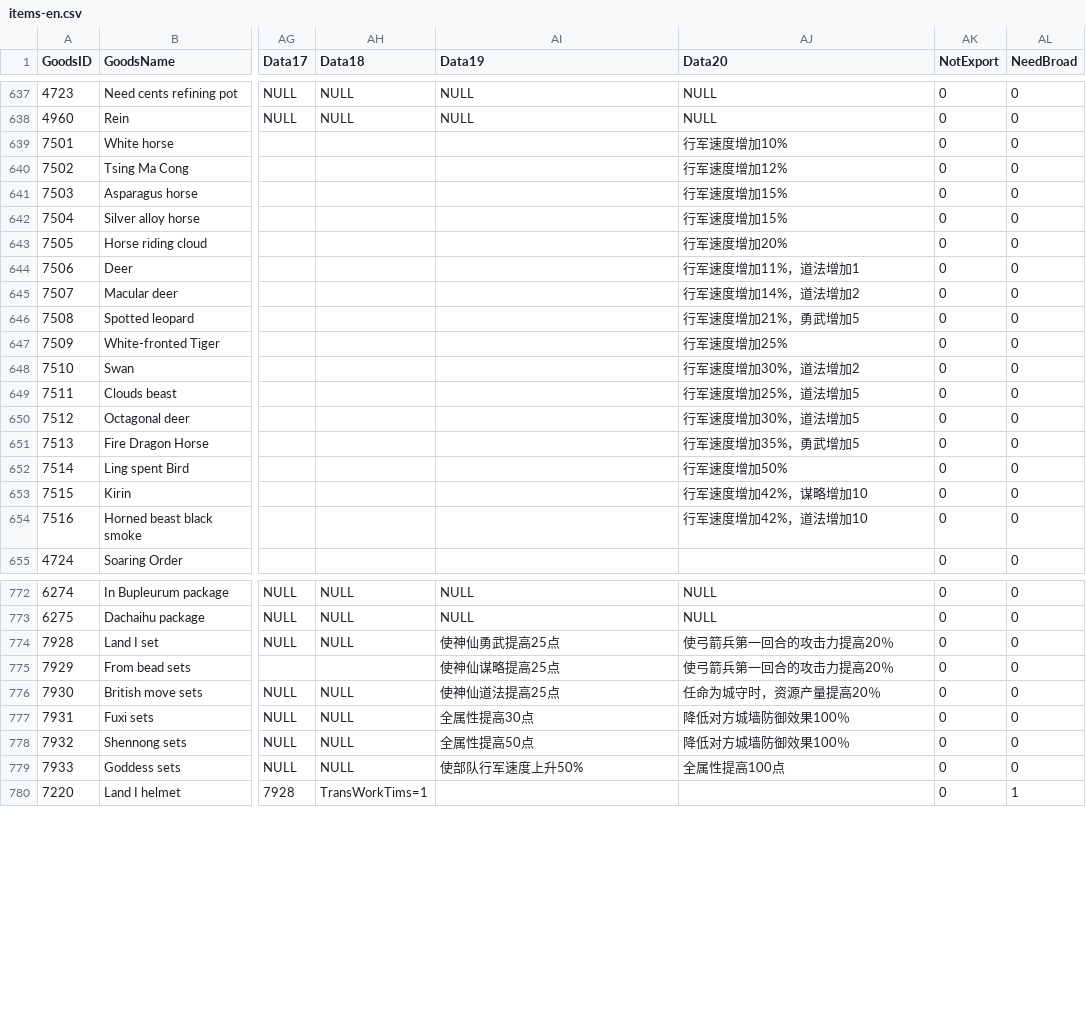
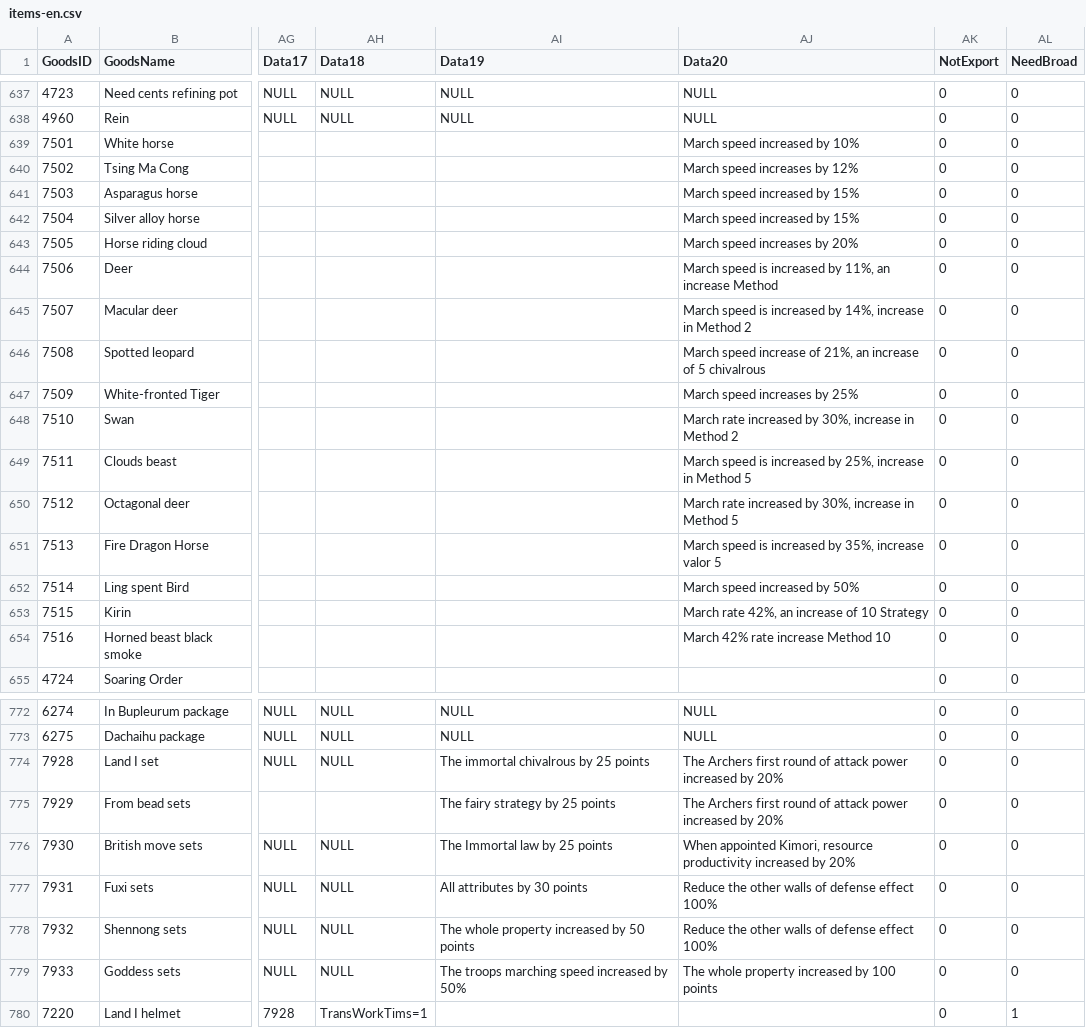
Before and after one commit to asdf54111/SQL-DUMP, a CSV file: items-en.csv, drawn as a sheet; only a part is shown, gaps mark what is left out; the diff covers the shown part only; the diff names each change by its address in the sheet, - before the commit and + after, or states it on an @@ line.

Commit message:
Update items-en.csv
Missed some part- Google translate with script

```diff
--- a/items-en.csv
+++ b/items-en.csv
-AJ639 (Data20): 行军速度增加10%
+AJ639 (Data20): March speed increased by 10%
-AJ640 (Data20): 行军速度增加12%
+AJ640 (Data20): March speed increases by 12%
-AJ641:AJ642 (Data20): 行军速度增加15%
+AJ641:AJ642 (Data20): March speed increased by 15%
-AJ643 (Data20): 行军速度增加20%
+AJ643 (Data20): March speed increases by 20%
-AJ644 (Data20): 行军速度增加11%，道法增加1
+AJ644 (Data20): March speed is increased by 11%, an increase Method
-AJ645 (Data20): 行军速度增加14%，道法增加2
+AJ645 (Data20): March speed is increased by 14%, increase in Method 2
-AJ646 (Data20): 行军速度增加21%，勇武增加5
+AJ646 (Data20): March speed increase of 21%, an increase of 5 chivalrous
-AJ647 (Data20): 行军速度增加25%
+AJ647 (Data20): March speed increases by 25%
-AJ648 (Data20): 行军速度增加30%，道法增加2
+AJ648 (Data20): March rate increased by 30%, increase in Method 2
-AJ649 (Data20): 行军速度增加25%，道法增加5
+AJ649 (Data20): March speed is increased by 25%, increase in Method 5
-AJ650 (Data20): 行军速度增加30%，道法增加5
+AJ650 (Data20): March rate increased by 30%, increase in Method 5
-AJ651 (Data20): 行军速度增加35%，勇武增加5
+AJ651 (Data20): March speed is increased by 35%, increase valor 5
-AJ652 (Data20): 行军速度增加50%
+AJ652 (Data20): March speed increased by 50%
-AJ653 (Data20): 行军速度增加42%，谋略增加10
+AJ653 (Data20): March rate 42%, an increase of 10 Strategy
-AJ654 (Data20): 行军速度增加42%，道法增加10
+AJ654 (Data20): March 42% rate increase Method 10
-AI774 (Data19): 使神仙勇武提高25点
+AI774 (Data19): The immortal chivalrous by 25 points
-AJ774:AJ775 (Data20): 使弓箭兵第一回合的攻击力提高20％
+AJ774:AJ775 (Data20): The Archers first round of attack power increased by 20%
-AI775 (Data19): 使神仙谋略提高25点
+AI775 (Data19): The fairy strategy by 25 points
-AI776 (Data19): 使神仙道法提高25点
+AI776 (Data19): The Immortal law by 25 points
-AJ776 (Data20): 任命为城守时，资源产量提高20％
+AJ776 (Data20): When appointed Kimori, resource productivity increased by 20%
-AI777 (Data19): 全属性提高30点
+AI777 (Data19): All attributes by 30 points
-AJ777:AJ778 (Data20): 降低对方城墙防御效果100％
+AJ777:AJ778 (Data20): Reduce the other walls of defense effect 100%
-AI778 (Data19): 全属性提高50点
+AI778 (Data19): The whole property increased by 50 points
-AI779 (Data19): 使部队行军速度上升50%
+AI779 (Data19): The troops marching speed increased by 50%
-AJ779 (Data20): 全属性提高100点
+AJ779 (Data20): The whole property increased by 100 points
```
Also changed, not shown: 40 edited cells elsewhere in this file.
